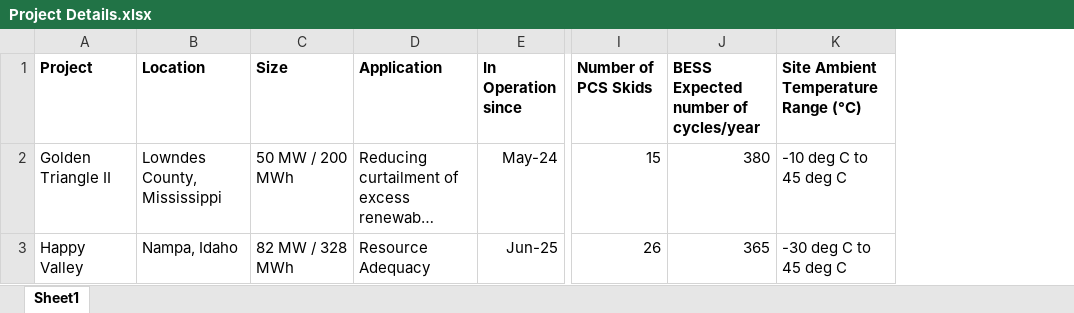
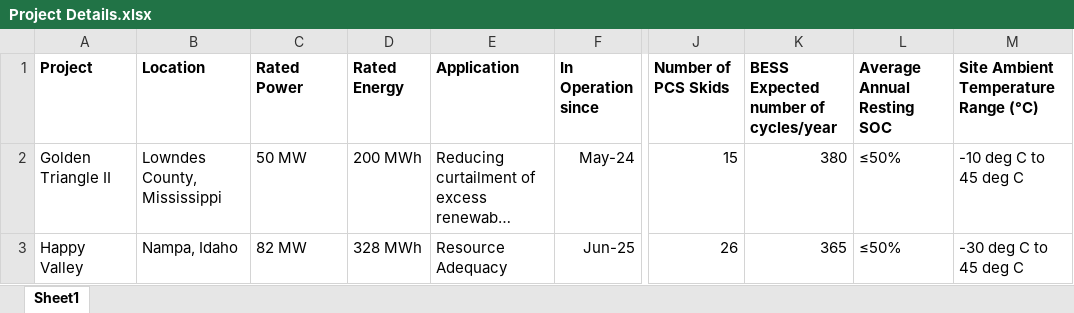
Before and after one commit to he-man-shoo/system_analytics, an Excel workbook: src/Project Details.xlsx, sheet Sheet1, drawn as a sheet; only a part is shown, gaps mark what is left out; long unchanged cells end in …; values as stored, in another font and other column widths than the file's, no borders; removed rows and columns are numbered as before the commit, all else as after; the diff names each change by its address in the sheet, - before the commit and + after, or states it on an @@ line.

Commit message:
Added resting SOC plot

```diff
--- a/src/Project Details.xlsx (sheet Sheet1)
+++ b/src/Project Details.xlsx (sheet Sheet1)
-column C (Size), rows 2-3: 50 MW / 200 MWh | 82 MW / 328 MWh
+column C (Rated Power), rows 2-3: 50 MW | 82 MW
+column D (Rated Energy), rows 2-3: 200 MWh | 328 MWh
+column L (Average Annual Resting SOC), rows 2-3: ≤50% | ≤50%
```
Also changed, not shown: formulas that keep their value, 3 other files.
